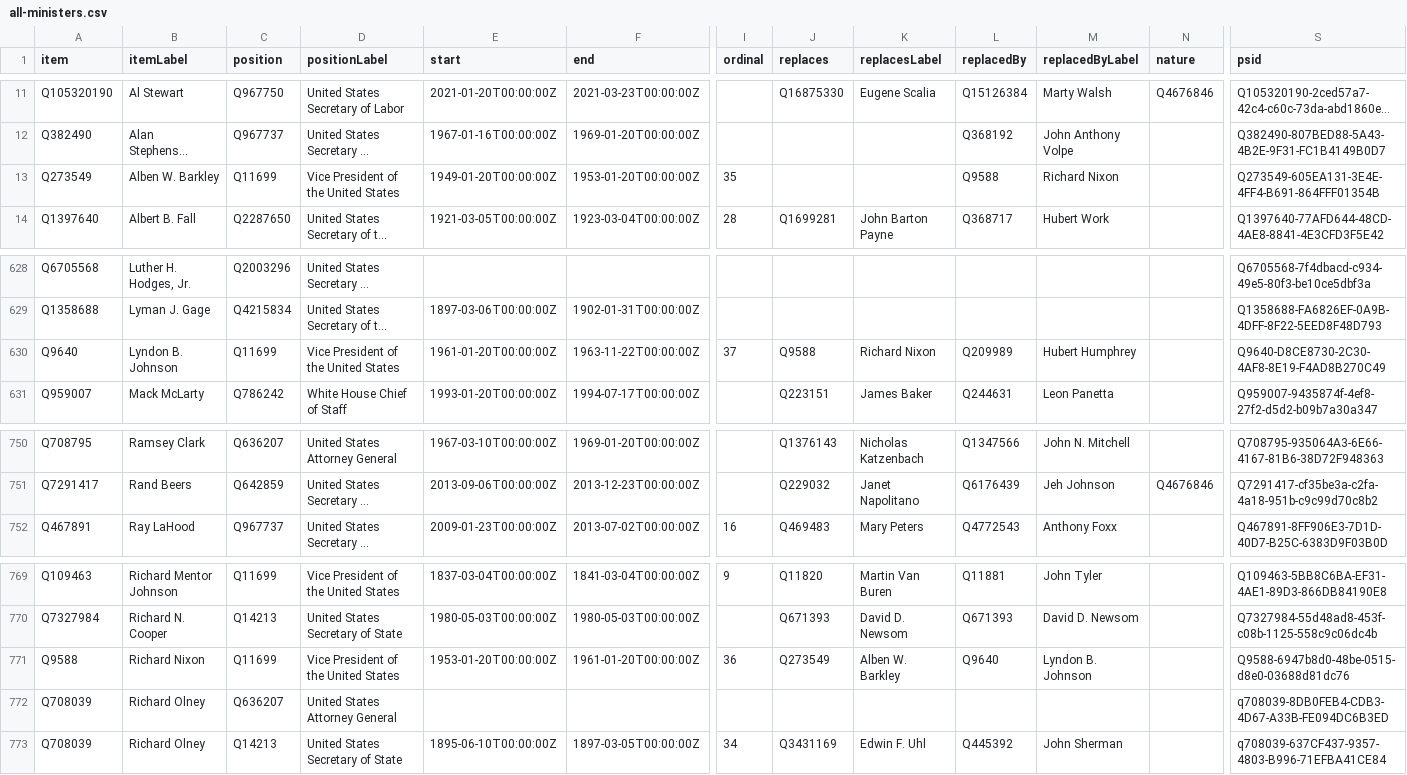
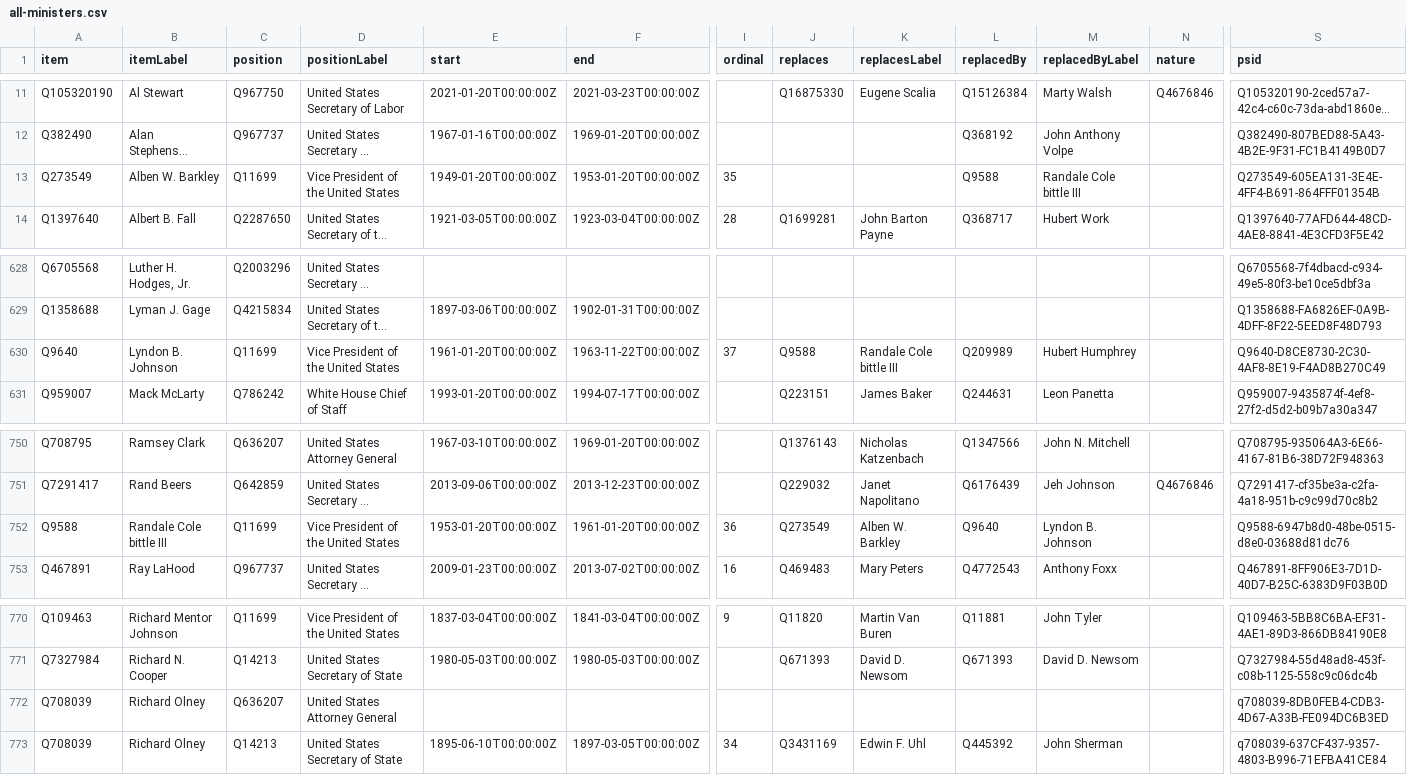
Before and after one commit to every-politician-scrapers/us-cabinet, a CSV file: wikidata/results/all-ministers.csv, drawn as a sheet; only a part is shown, gaps mark what is left out; long unchanged cells end in …; removed rows and columns are numbered as before the commit, all else as after; rows hold the shown columns only; the diff names each change by its address in the sheet, - before the commit and + after, or states it on an @@ line.

```diff
--- a/wikidata/results/all-ministers.csv
+++ b/wikidata/results/all-ministers.csv
-M13 (replacedByLabel): Richard Nixon
+M13 (replacedByLabel): Randale Cole bittle III
-K630 (replacesLabel): Richard Nixon
+K630 (replacesLabel): Randale Cole bittle III
+row 752: Q9588 | Randale Cole bittle III | Q11699 | Vice President of the United States | 1953-01-20T00:00:00Z | 1961-01-20T00:00:00Z | 36 | Q273549 | Alben W. Barkley | Q9640 | Lyndon B. Johnson |  | Q9588-6947b8d0-48be-0515-d8e0-03688d81dc76
-row 771: Q9588 | Richard Nixon | Q11699 | Vice President of the United States | 1953-01-20T00:00:00Z | 1961-01-20T00:00:00Z | 36 | Q273549 | Alben W. Barkley | Q9640 | Lyndon B. Johnson |  | Q9588-6947b8d0-48be-0515-d8e0-03688d81dc76
```
Also changed, not shown: wikidata/results/minister-bios.csv.
